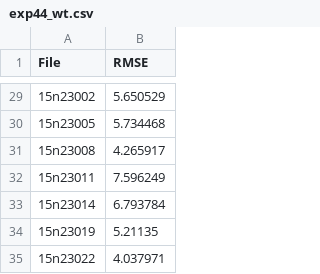
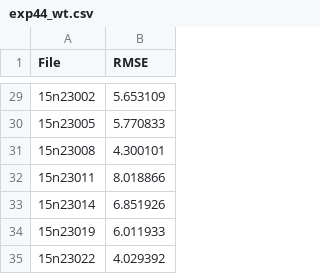
Before and after one commit to haedong31/Kv_data_assim, a CSV file: calibration/log/exp44_wt.csv, drawn as a sheet; only a part is shown, gaps mark what is left out; the diff covers the shown part only.

```diff
--- a/calibration/log/exp44_wt.csv
+++ b/calibration/log/exp44_wt.csv
@@ -29,7 +29,7 @@ File,RMSE
-15n23002,5.650529
-15n23005,5.734468
-15n23008,4.265917
-15n23011,7.596249
-15n23014,6.793784
-15n23019,5.21135
-15n23022,4.037971
+15n23002,5.653109
+15n23005,5.770833
+15n23008,4.300101
+15n23011,8.018866
+15n23014,6.851926
+15n23019,6.011933
+15n23022,4.029392
```
Also changed, not shown: 27 edited cells elsewhere in this file, calibration/log/exp44_ko.csv, 12 other files.
